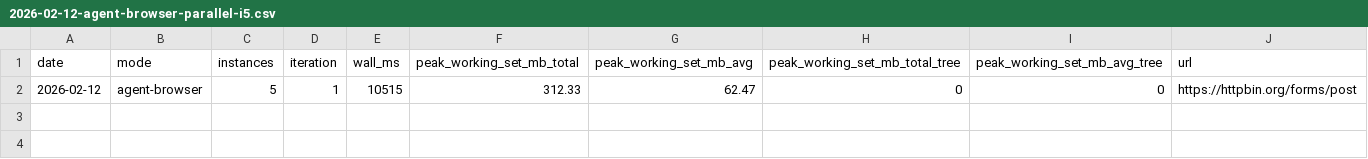
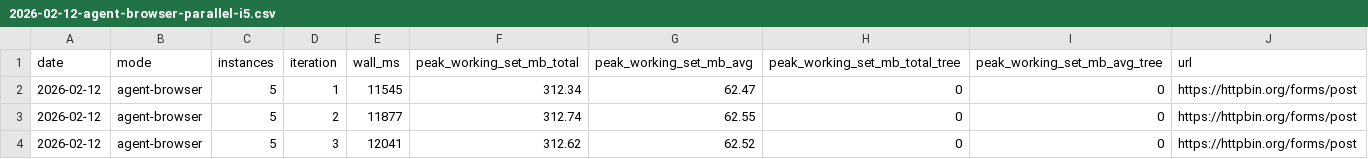
Before and after one commit to GhostPeony/browsy, a CSV file: docs/reports/2026-02-12-agent-browser-parallel-i5.csv, drawn as a sheet.

```diff
--- a/docs/reports/2026-02-12-agent-browser-parallel-i5.csv
+++ b/docs/reports/2026-02-12-agent-browser-parallel-i5.csv
@@ -1,2 +1,4 @@
 "date","mode","instances","iteration","wall_ms","peak_working_set_mb_total","peak_working_set_mb_avg","peak_working_set_mb_total_tree","peak_working_set_mb_avg_tree","url"
-"2026-02-12","agent-browser","5","1","10515","312.33","62.47","0","0","https://httpbin.org/forms/post"
+"2026-02-12","agent-browser","5","1","11545","312.34","62.47","0","0","https://httpbin.org/forms/post"
+"2026-02-12","agent-browser","5","2","11877","312.74","62.55","0","0","https://httpbin.org/forms/post"
+"2026-02-12","agent-browser","5","3","12041","312.62","62.52","0","0","https://httpbin.org/forms/post"
```
Also changed, not shown: docs/reports/2026-02-12-agent-browser-parallel-i10.csv, docs/reports/2026-02-12-browsy-parallel-fetch-i10.csv, 40 other files.
